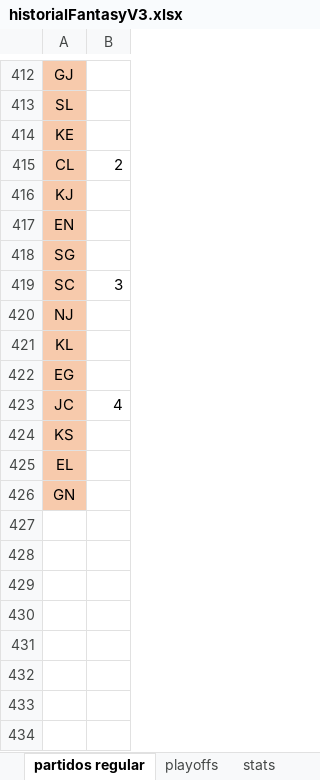
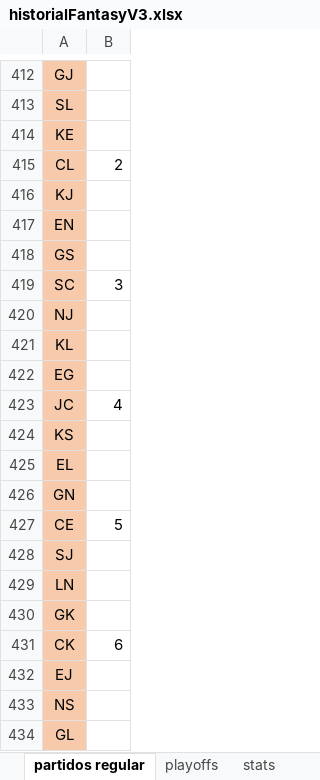
Before and after one commit to FantasyLFA/FantasyLFA, an Excel workbook: historialFantasyV3.xlsx, sheet partidos regular, drawn as a sheet; only a part is shown, gaps mark what is left out; values as stored, in another font and other column widths than the file's, no borders; charts and pictures not drawn; the diff names each change by its address in the sheet, - before the commit and + after, or states it on an @@ line.

```diff
--- a/historialFantasyV3.xlsx (sheet partidos regular)
+++ b/historialFantasyV3.xlsx (sheet partidos regular)
-A418: SG
+A418: GS
+row 427: CE | 5
+row 428: SJ
+row 429: LN
+row 430: GK
+row 431: CK | 6
+row 432: EJ
+row 433: NS
+row 434: GL
```
Also changed, not shown: sheet stats, sheet paternidades, sheet Ranking, other sheet tabs, 3 other files.
